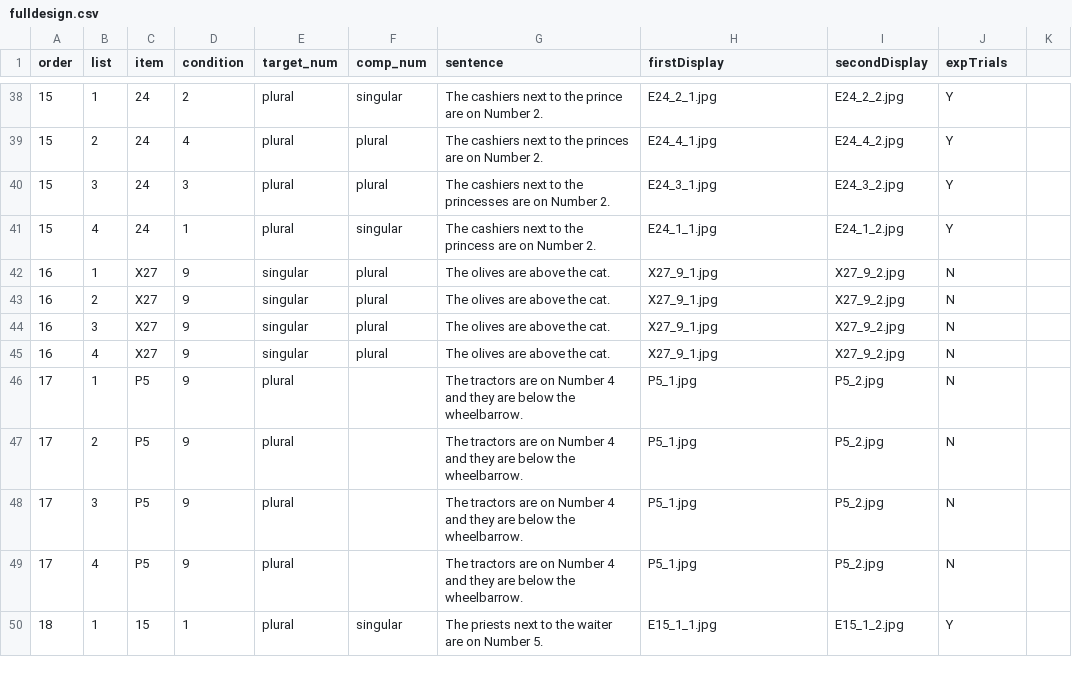
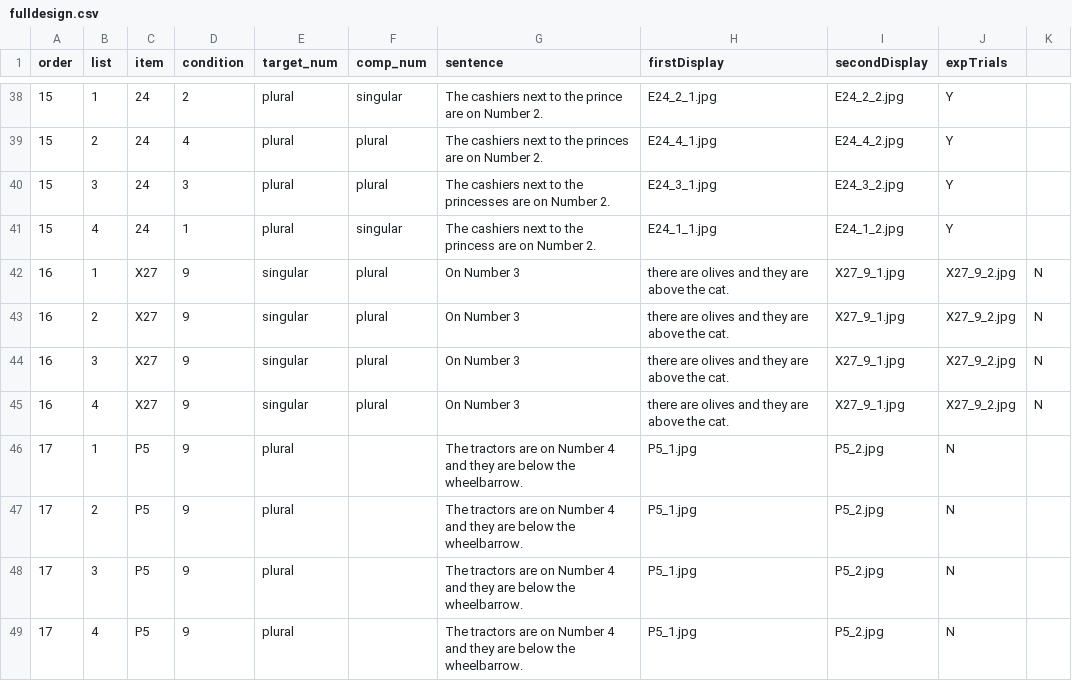
Before and after one commit to awpzs/Number_ENG_Exp3, a CSV file: chunk_includes/fulldesign.csv, drawn as a sheet; only a part is shown, gaps mark what is left out; the shorter side is filled out with more unchanged rows.

```diff
--- a/chunk_includes/fulldesign.csv
+++ b/chunk_includes/fulldesign.csv
@@ -41,6 +41,6 @@ order,list,item,condition,target_num,comp_num,sentence,firstDisplay,secondDispla
 15,4,24,1,plural,singular,The cashiers next to the princess are on Number 2.,E24_1_1.jpg,E24_1_2.jpg,Y
-16,1,X27,9,singular,plural,The olives are above the cat.,X27_9_1.jpg,X27_9_2.jpg,N
-16,2,X27,9,singular,plural,The olives are above the cat.,X27_9_1.jpg,X27_9_2.jpg,N
-16,3,X27,9,singular,plural,The olives are above the cat.,X27_9_1.jpg,X27_9_2.jpg,N
-16,4,X27,9,singular,plural,The olives are above the cat.,X27_9_1.jpg,X27_9_2.jpg,N
+16,1,X27,9,singular,plural,On Number 3, there are olives and they are above the cat.,X27_9_1.jpg,X27_9_2.jpg,N
+16,2,X27,9,singular,plural,On Number 3, there are olives and they are above the cat.,X27_9_1.jpg,X27_9_2.jpg,N
+16,3,X27,9,singular,plural,On Number 3, there are olives and they are above the cat.,X27_9_1.jpg,X27_9_2.jpg,N
+16,4,X27,9,singular,plural,On Number 3, there are olives and they are above the cat.,X27_9_1.jpg,X27_9_2.jpg,N
 17,1,P5,9,plural,,The tractors are on Number 4 and they are below the wheelbarrow.,P5_1.jpg,P5_2.jpg,N
```
Also changed, not shown: 2 other files.
